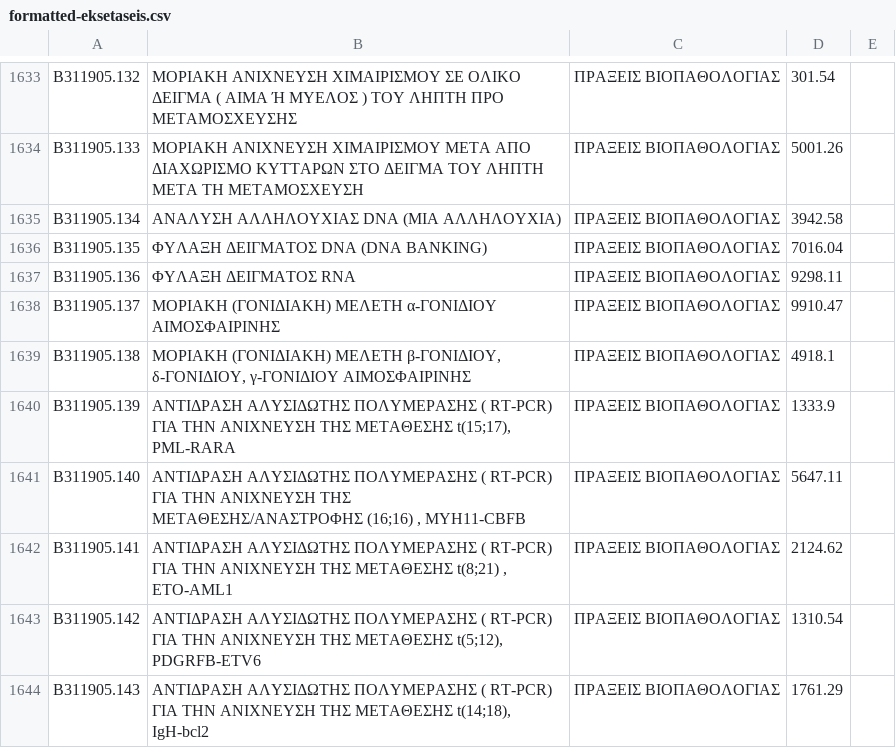
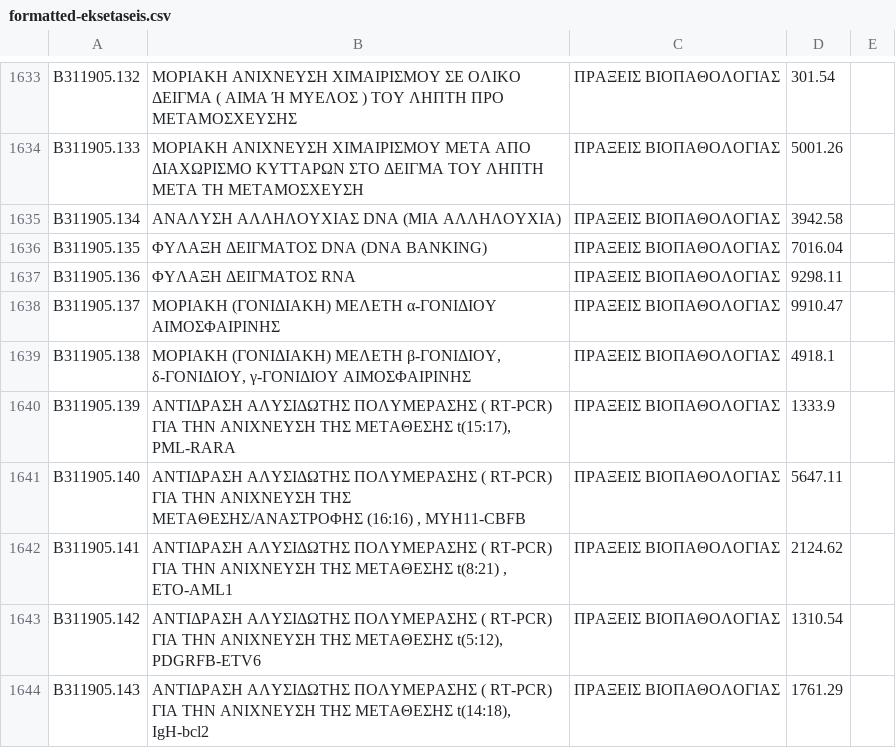
Before and after one commit to angeletopouloum/Hospital-data-management, a CSV file: formatted-data/eksetaseis/formatted-eksetaseis.csv, drawn as a sheet; only a part is shown, gaps mark what is left out; the diff covers the shown part only; the diff names each change by its address in the sheet, - before the commit and + after, or states it on an @@ line.

```diff
--- a/formatted-data/eksetaseis/formatted-eksetaseis.csv
+++ b/formatted-data/eksetaseis/formatted-eksetaseis.csv
-B1640: …ΤΗΣ ΜΕΤΑΘΕΣΗΣ t(15;17), PML-RARA
+B1640: …ΤΗΣ ΜΕΤΑΘΕΣΗΣ t(15:17), PML-RARA
-B1641: …ΤΗΣ ΜΕΤΑΘΕΣΗΣ/ΑΝΑΣΤΡΟΦΗΣ (16;16) , MYH11-CBFB
+B1641: …ΤΗΣ ΜΕΤΑΘΕΣΗΣ/ΑΝΑΣΤΡΟΦΗΣ (16:16) , MYH11-CBFB
-B1642: …ΤΗΣ ΜΕΤΑΘΕΣΗΣ t(8;21) , ETO-AML1
+B1642: …ΤΗΣ ΜΕΤΑΘΕΣΗΣ t(8:21) , ETO-AML1
-B1643: …ΤΗΣ ΜΕΤΑΘΕΣΗΣ t(5;12), PDGRFB-ETV6
+B1643: …ΤΗΣ ΜΕΤΑΘΕΣΗΣ t(5:12), PDGRFB-ETV6
-B1644: …ΤΗΣ ΜΕΤΑΘΕΣΗΣ t(14;18), IgH-bcl2
+B1644: …ΤΗΣ ΜΕΤΑΘΕΣΗΣ t(14:18), IgH-bcl2
```
Also changed, not shown: 59 edited cells elsewhere in this file.
